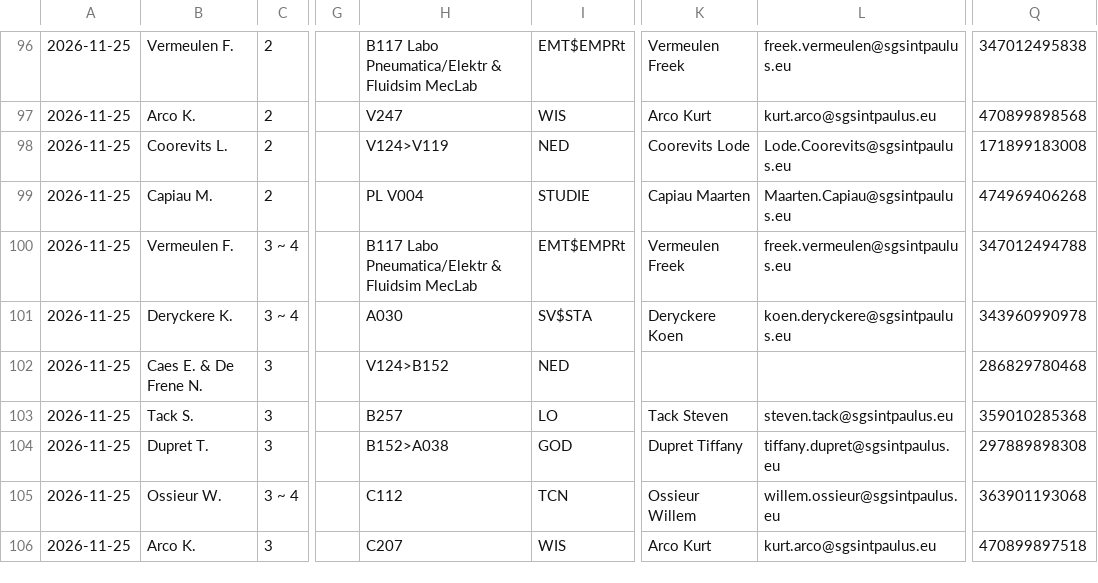
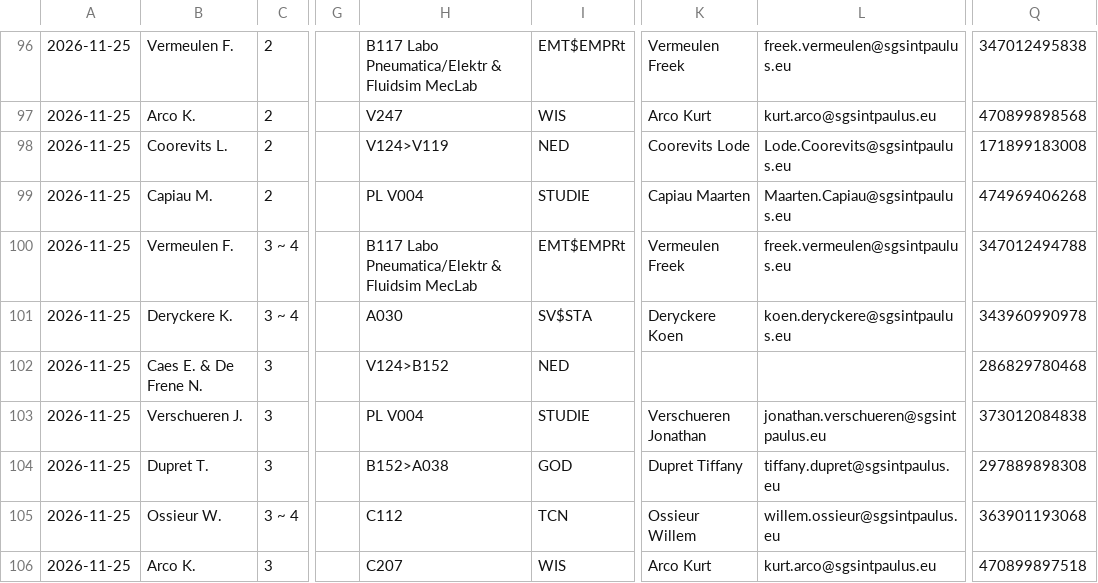
Before and after one commit to tomvanwehaege/xibo-database, a CSV file: xibo-vervangingen.csv, drawn as a sheet; only a part is shown, gaps mark what is left out; the diff names each change by its address in the sheet, - before the commit and + after, or states it on an @@ line.

Commit message:
Automatische update vanuit OneDrive

```diff
--- a/xibo-vervangingen.csv
+++ b/xibo-vervangingen.csv
-B103: Tack S.
+B103: Verschueren J.
-H103: B257
+H103: PL V004
-I103: LO
+I103: STUDIE
-K103: Tack Steven
+K103: Verschueren Jonathan
-L103: steven.tack@sgsintpaulus.eu
+L103: jonathan.verschueren@sgsintpaulus.eu
-Q103: 359010285368
+Q103: 373012084838
```
